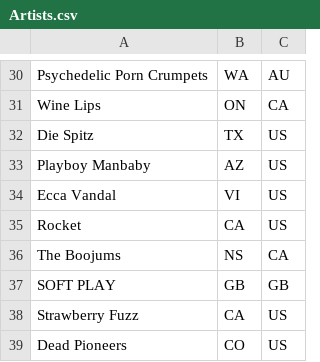
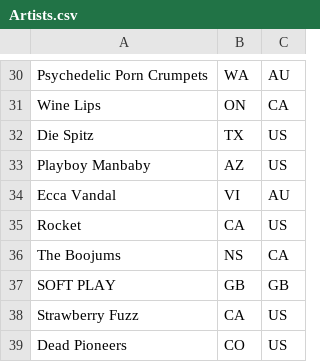
Before and after one commit to aster-isk/spotify-playlist-visualizations, a CSV file: Artists.csv, drawn as a sheet; only a part is shown, gaps mark what is left out.

```diff
--- a/Artists.csv
+++ b/Artists.csv
@@ -33,3 +33,3 @@ Die Spitz,TX,US
 Playboy Manbaby,AZ,US
-Ecca Vandal,VI,US
+Ecca Vandal,VI,AU
 Rocket,CA,US
```
Also changed, not shown: 15 other files.
